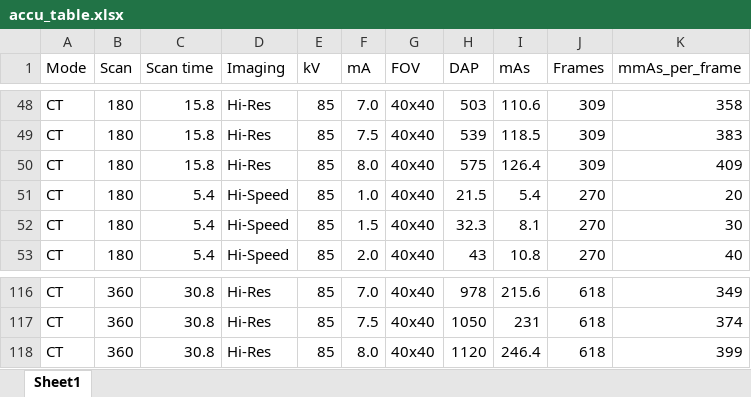
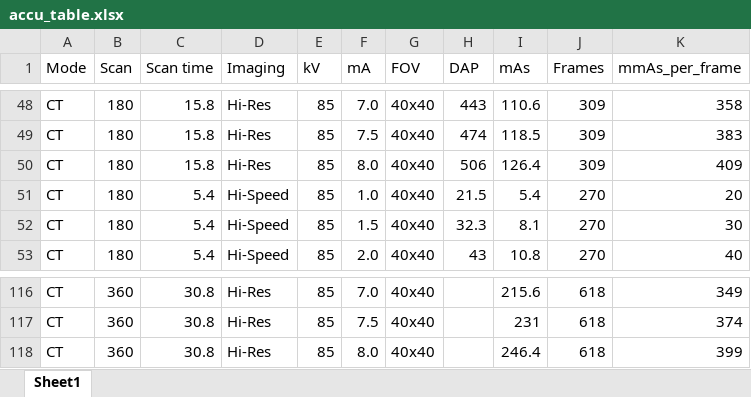
Before and after one commit to rvbCMTS/rvbrtg, an Excel workbook: Modaliteter/FTV/accu_table.xlsx, sheet Sheet1, drawn as a sheet; only a part is shown, gaps mark what is left out; values as stored, in another font and other column widths than the file's, no borders; the diff covers the shown part only; the diff names each change by its address in the sheet, - before the commit and + after, or states it on an @@ line.

```diff
--- a/Modaliteter/FTV/accu_table.xlsx (sheet Sheet1)
+++ b/Modaliteter/FTV/accu_table.xlsx (sheet Sheet1)
-H48 (DAP): 503
+H48 (DAP): 443
-H49 (DAP): 539
+H49 (DAP): 474
-H50 (DAP): 575
+H50 (DAP): 506
-H116 (DAP): 978
+H116 (DAP): (empty)
-H117 (DAP): 1050
+H117 (DAP): (empty)
-H118 (DAP): 1120
+H118 (DAP): (empty)
```
Also changed, not shown: other rows of this sheet, 3 other files.
